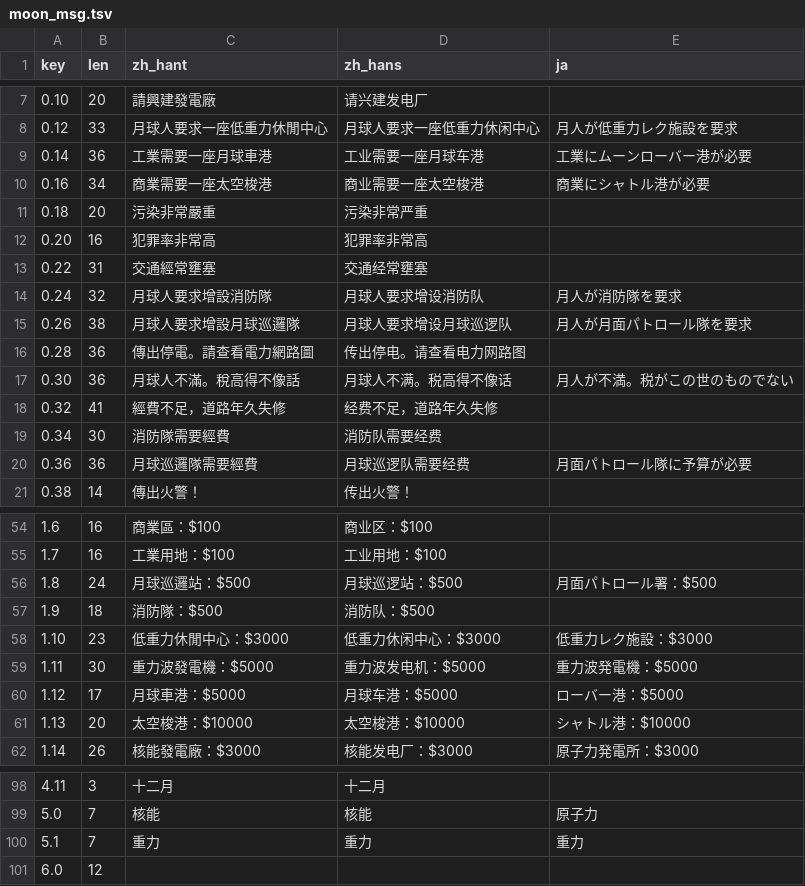
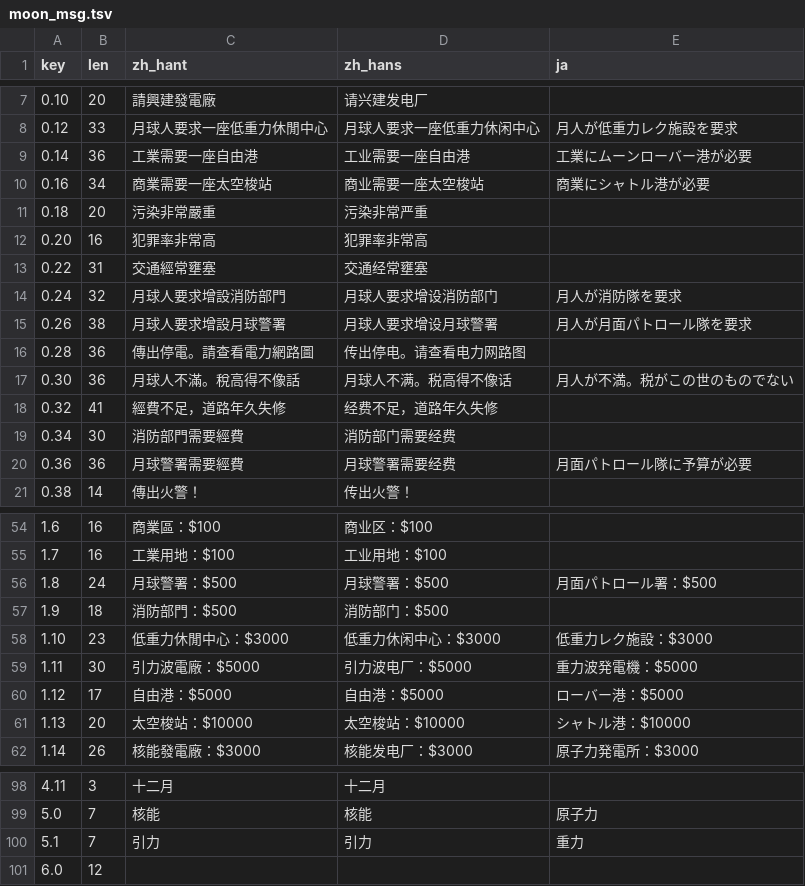
Before and after one commit to wicanr2/chengshi_cht, a TSV file: internal/i18n/messages/moon_msg.tsv, drawn as a sheet; only a part is shown, gaps mark what is left out; the diff covers the shown part only.

```diff
--- a/internal/i18n/messages/moon_msg.tsv
+++ b/internal/i18n/messages/moon_msg.tsv
@@ -8,4 +8,4 @@ key	len	zh_hant	zh_hans	ja
 0.12	33	月球人要求一座低重力休閒中心	月球人要求一座低重力休闲中心	月人が低重力レク施設を要求
-0.14	36	工業需要一座月球車港	工业需要一座月球车港	工業にムーンローバー港が必要
-0.16	34	商業需要一座太空梭港	商业需要一座太空梭港	商業にシャトル港が必要
+0.14	36	工業需要一座自由港	工业需要一座自由港	工業にムーンローバー港が必要
+0.16	34	商業需要一座太空梭站	商业需要一座太空梭站	商業にシャトル港が必要
 0.18	20	污染非常嚴重	污染非常严重	
@@ -13,4 +13,4 @@ key	len	zh_hant	zh_hans	ja
 0.22	31	交通經常壅塞	交通经常壅塞	
-0.24	32	月球人要求增設消防隊	月球人要求增设消防队	月人が消防隊を要求
-0.26	38	月球人要求增設月球巡邏隊	月球人要求增设月球巡逻队	月人が月面パトロール隊を要求
+0.24	32	月球人要求增設消防部門	月球人要求增设消防部门	月人が消防隊を要求
+0.26	38	月球人要求增設月球警署	月球人要求增设月球警署	月人が月面パトロール隊を要求
 0.28	36	傳出停電。請查看電力網路圖	传出停电。请查看电力网路图	
@@ -18,4 +18,4 @@ key	len	zh_hant	zh_hans	ja
 0.32	41	經費不足，道路年久失修	经费不足，道路年久失修	
-0.34	30	消防隊需要經費	消防队需要经费	
-0.36	36	月球巡邏隊需要經費	月球巡逻队需要经费	月面パトロール隊に予算が必要
+0.34	30	消防部門需要經費	消防部门需要经费	
+0.36	36	月球警署需要經費	月球警署需要经费	月面パトロール隊に予算が必要
 0.38	14	傳出火警！	传出火警！	
@@ -55,8 +55,8 @@ key	len	zh_hant	zh_hans	ja
 1.7	16	工業用地：$100	工业用地：$100	
-1.8	24	月球巡邏站：$500	月球巡逻站：$500	月面パトロール署：$500
-1.9	18	消防隊：$500	消防队：$500	
+1.8	24	月球警署：$500	月球警署：$500	月面パトロール署：$500
+1.9	18	消防部門：$500	消防部门：$500	
 1.10	23	低重力休閒中心：$3000	低重力休闲中心：$3000	低重力レク施設：$3000
-1.11	30	重力波發電機：$5000	重力波发电机：$5000	重力波発電機：$5000
-1.12	17	月球車港：$5000	月球车港：$5000	ローバー港：$5000
-1.13	20	太空梭港：$10000	太空梭港：$10000	シャトル港：$10000
+1.11	30	引力波電廠：$5000	引力波电厂：$5000	重力波発電機：$5000
+1.12	17	自由港：$5000	自由港：$5000	ローバー港：$5000
+1.13	20	太空梭站：$10000	太空梭站：$10000	シャトル港：$10000
 1.14	26	核能發電廠：$3000	核能发电厂：$3000	原子力発電所：$3000
@@ -99,3 +99,3 @@ key	len	zh_hant	zh_hans	ja
 5.0	7	核能	核能	原子力
-5.1	7	重力	重力	重力
+5.1	7	引力	引力	重力
 6.0	12			
```
Also changed, not shown: 30 edited cells elsewhere in this file, internal/i18n/messages/asia_msg.tsv, internal/i18n/messages/feur_msg.tsv, 47 other files.
